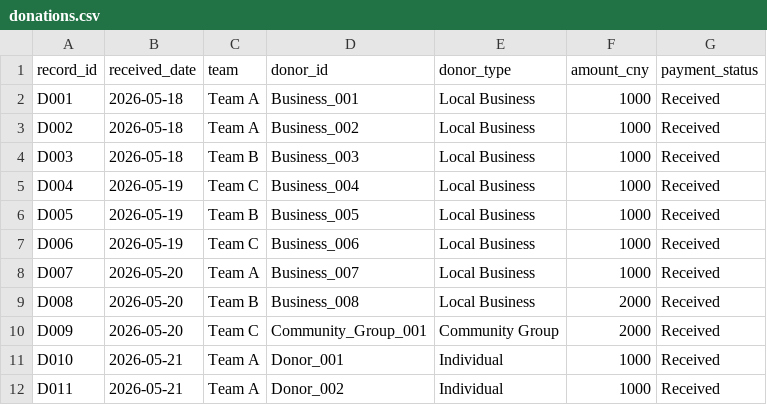
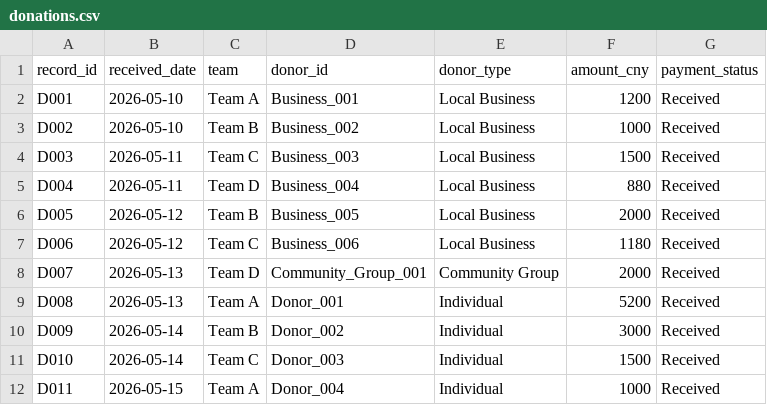
Before and after one commit to yuxindu85-bit/community-charity-donation-analysis, a CSV file: data/donations.csv, drawn as a sheet; only a part is shown; the diff covers the shown part only.

Commit message:
Fix donation CSV formatting

```diff
--- a/data/donations.csv
+++ b/data/donations.csv
@@ -1,12 +1,12 @@
 record_id,received_date,team,donor_id,donor_type,amount_cny,payment_status
-D001,2026-05-18,Team A,Business_001,Local Business,1000,Received
-D002,2026-05-18,Team A,Business_002,Local Business,1000,Received
-D003,2026-05-18,Team B,Business_003,Local Business,1000,Received
-D004,2026-05-19,Team C,Business_004,Local Business,1000,Received
-D005,2026-05-19,Team B,Business_005,Local Business,1000,Received
-D006,2026-05-19,Team C,Business_006,Local Business,1000,Received
-D007,2026-05-20,Team A,Business_007,Local Business,1000,Received
-D008,2026-05-20,Team B,Business_008,Local Business,2000,Received
-D009,2026-05-20,Team C,Community_Group_001,Community Group,2000,Received
-D010,2026-05-21,Team A,Donor_001,Individual,1000,Received
-D011,2026-05-21,Team A,Donor_002,Individual,1000,Received
+D001,2026-05-10,Team A,Business_001,Local Business,1200,Received
+D002,2026-05-10,Team B,Business_002,Local Business,1000,Received
+D003,2026-05-11,Team C,Business_003,Local Business,1500,Received
+D004,2026-05-11,Team D,Business_004,Local Business,880,Received
+D005,2026-05-12,Team B,Business_005,Local Business,2000,Received
+D006,2026-05-12,Team C,Business_006,Local Business,1180,Received
+D007,2026-05-13,Team D,Community_Group_001,Community Group,2000,Received
+D008,2026-05-13,Team A,Donor_001,Individual,5200,Received
+D009,2026-05-14,Team B,Donor_002,Individual,3000,Received
+D010,2026-05-14,Team C,Donor_003,Individual,1500,Received
+D011,2026-05-15,Team A,Donor_004,Individual,1000,Received
```
Also changed, not shown: 1 removed row and 23 edited cells elsewhere in this file.
